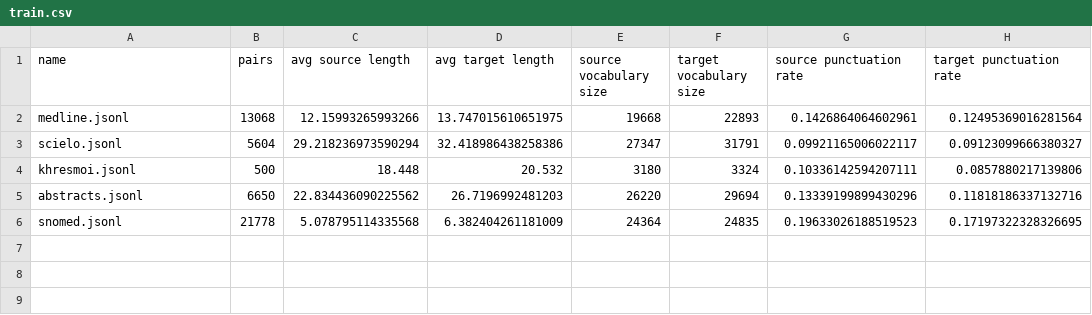
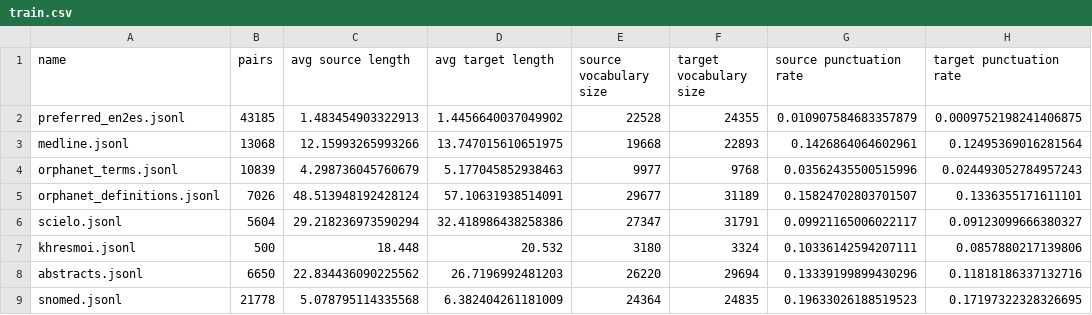
Before and after one commit to zaki-amin/machine-translation-en2es-for-biomedical-text, a CSV file: data_analysis/corpus_analysis/train.csv, drawn as a sheet; the diff names each change by its address in the sheet, - before the commit and + after, or states it on an @@ line.

Commit message:
Data analysis for preferred_en2es, orphanet_terms/definitions

```diff
--- a/data_analysis/corpus_analysis/train.csv
+++ b/data_analysis/corpus_analysis/train.csv
+row 2: preferred_en2es.jsonl | 43185 | 1.483454903322913 | 1.4456640037049902 | 22528 | 24355 | 0.010907584683357879 | 0.0009752198241406875
+row 4: orphanet_terms.jsonl | 10839 | 4.298736045760679 | 5.177045852938463 | 9977 | 9768 | 0.03562435500515996 | 0.024493052784957243
+row 5: orphanet_definitions.jsonl | 7026 | 48.513948192428124 | 57.10631938514091 | 29677 | 31189 | 0.15824702803701507 | 0.1336355171611101
```
